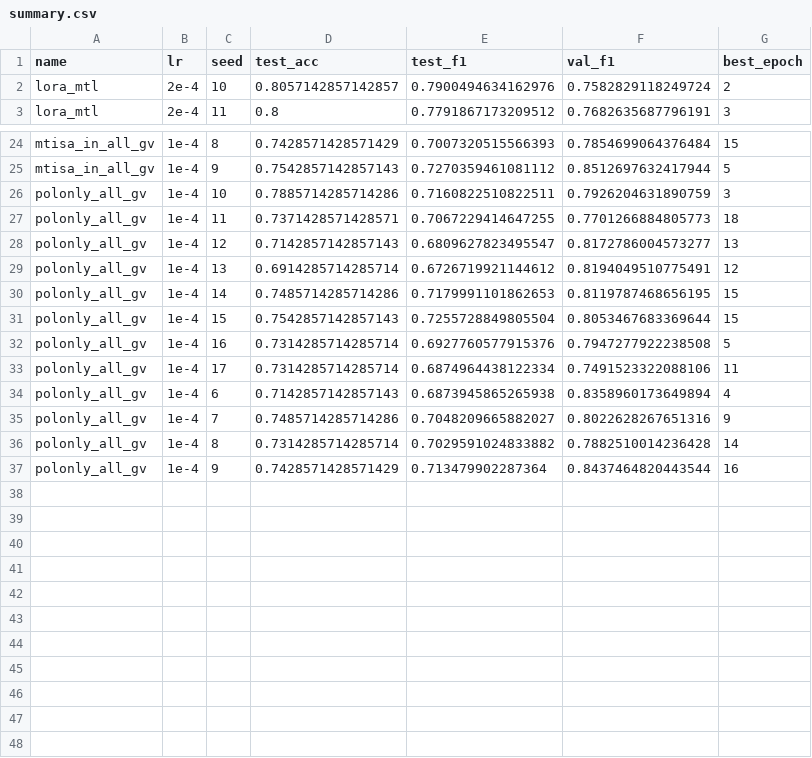
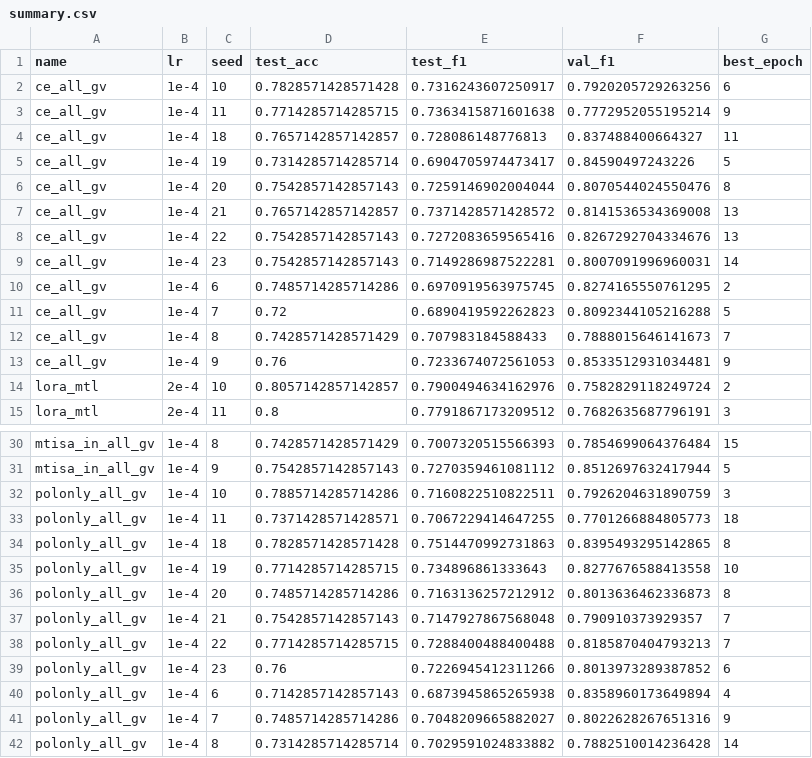
Before and after one commit to abhiram-1115/MT-ISA, a CSV file: results_laptop/summary.csv, drawn as a sheet; only a part is shown, gaps mark what is left out; the shorter side is filled out with more unchanged rows; the diff covers the shown part only.

```diff
--- a/results_laptop/summary.csv
+++ b/results_laptop/summary.csv
@@ -1,2 +1,14 @@
 name,lr,seed,test_acc,test_f1,val_f1,best_epoch
+ce_all_gv,1e-4,10,0.7828571428571428,0.7316243607250917,0.7920205729263256,6
+ce_all_gv,1e-4,11,0.7714285714285715,0.7363415871601638,0.7772952055195214,9
+ce_all_gv,1e-4,18,0.7657142857142857,0.728086148776813,0.837488400664327,11
+ce_all_gv,1e-4,19,0.7314285714285714,0.6904705974473417,0.84590497243226,5
+ce_all_gv,1e-4,20,0.7542857142857143,0.7259146902004044,0.8070544024550476,8
+ce_all_gv,1e-4,21,0.7657142857142857,0.7371428571428572,0.8141536534369008,13
+ce_all_gv,1e-4,22,0.7542857142857143,0.7272083659565416,0.8267292704334676,13
+ce_all_gv,1e-4,23,0.7542857142857143,0.7149286987522281,0.8007091996960031,14
+ce_all_gv,1e-4,6,0.7485714285714286,0.6970919563975745,0.8274165550761295,2
+ce_all_gv,1e-4,7,0.72,0.6890419592262823,0.8092344105216288,5
+ce_all_gv,1e-4,8,0.7428571428571429,0.707983184588433,0.7888015646141673,7
+ce_all_gv,1e-4,9,0.76,0.7233674072561053,0.8533512931034481,9
 lora_mtl,2e-4,10,0.8057142857142857,0.7900494634162976,0.7582829118249724,2
@@ -27,8 +33,8 @@ polonly_all_gv,1e-4,10,0.7885714285714286,0.7160822510822511,0.7926204631890759,
 polonly_all_gv,1e-4,11,0.7371428571428571,0.7067229414647255,0.7701266884805773,18
-polonly_all_gv,1e-4,12,0.7142857142857143,0.6809627823495547,0.8172786004573277,13
-polonly_all_gv,1e-4,13,0.6914285714285714,0.6726719921144612,0.8194049510775491,12
-polonly_all_gv,1e-4,14,0.7485714285714286,0.7179991101862653,0.8119787468656195,15
-polonly_all_gv,1e-4,15,0.7542857142857143,0.7255728849805504,0.8053467683369644,15
-polonly_all_gv,1e-4,16,0.7314285714285714,0.6927760577915376,0.7947277922238508,5
-polonly_all_gv,1e-4,17,0.7314285714285714,0.6874964438122334,0.7491523322088106,11
+polonly_all_gv,1e-4,18,0.7828571428571428,0.7514470992731863,0.8395493295142865,8
+polonly_all_gv,1e-4,19,0.7714285714285715,0.734896861333643,0.8277676588413558,10
+polonly_all_gv,1e-4,20,0.7485714285714286,0.7163136257212912,0.8013636462336873,8
+polonly_all_gv,1e-4,21,0.7542857142857143,0.7147927867568048,0.790910373929357,7
+polonly_all_gv,1e-4,22,0.7714285714285715,0.7288400488400488,0.8185870404793213,7
+polonly_all_gv,1e-4,23,0.76,0.7226945412311266,0.8013973289387852,6
 polonly_all_gv,1e-4,6,0.7142857142857143,0.6873945865265938,0.8358960173649894,4
```
Also changed, not shown: 6 removed rows elsewhere in this file, results/summary.csv, 10 other files.
